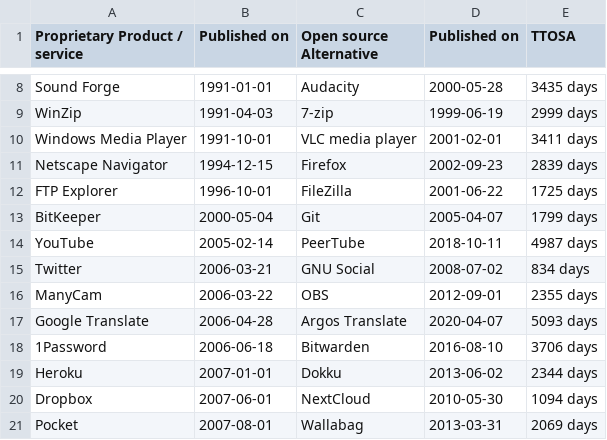
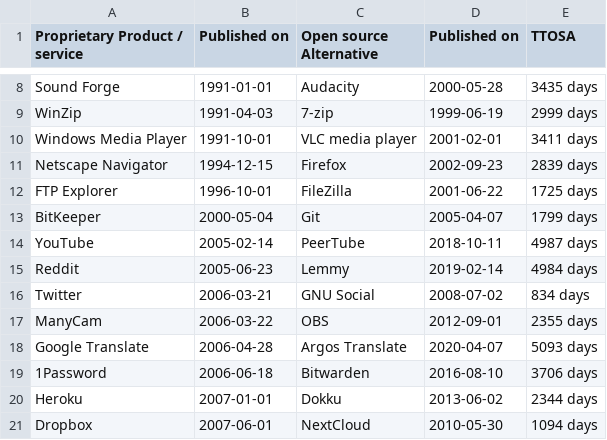
Before and after one commit to staltz/ttosa, a CSV file: data.csv, drawn as a sheet; only a part is shown, gaps mark what is left out; the shorter side is filled out with more unchanged rows.

Commit message:
add reddit vs lemmy (#8)

```diff
--- a/data.csv
+++ b/data.csv
@@ -14,2 +14,3 @@ BitKeeper,2000-05-04,Git,2005-04-07,1799 days
 YouTube,2005-02-14,PeerTube,2018-10-11,4987 days
+Reddit,2005-06-23,Lemmy,2019-02-14,4984 days
 Twitter,2006-03-21,GNU Social,2008-07-02,834 days
```
